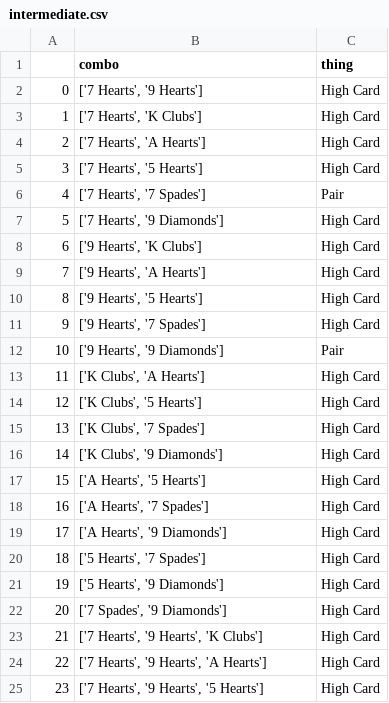
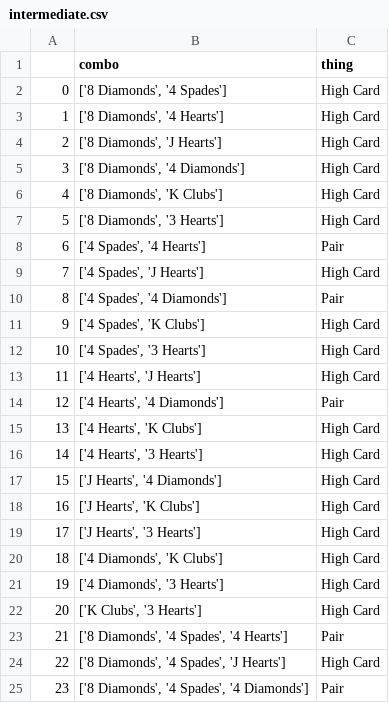
Before and after one commit to kingsuching/poker, a CSV file: intermediate.csv, drawn as a sheet; only a part is shown; the diff covers the shown part only.

```diff
--- a/intermediate.csv
+++ b/intermediate.csv
@@ -1,25 +1,25 @@
 ,combo,thing
-0,"['7 Hearts', '9 Hearts']",High Card
-1,"['7 Hearts', 'K Clubs']",High Card
-2,"['7 Hearts', 'A Hearts']",High Card
-3,"['7 Hearts', '5 Hearts']",High Card
-4,"['7 Hearts', '7 Spades']",Pair
-5,"['7 Hearts', '9 Diamonds']",High Card
-6,"['9 Hearts', 'K Clubs']",High Card
-7,"['9 Hearts', 'A Hearts']",High Card
-8,"['9 Hearts', '5 Hearts']",High Card
-9,"['9 Hearts', '7 Spades']",High Card
-10,"['9 Hearts', '9 Diamonds']",Pair
-11,"['K Clubs', 'A Hearts']",High Card
-12,"['K Clubs', '5 Hearts']",High Card
-13,"['K Clubs', '7 Spades']",High Card
-14,"['K Clubs', '9 Diamonds']",High Card
-15,"['A Hearts', '5 Hearts']",High Card
-16,"['A Hearts', '7 Spades']",High Card
-17,"['A Hearts', '9 Diamonds']",High Card
-18,"['5 Hearts', '7 Spades']",High Card
-19,"['5 Hearts', '9 Diamonds']",High Card
-20,"['7 Spades', '9 Diamonds']",High Card
-21,"['7 Hearts', '9 Hearts', 'K Clubs']",High Card
-22,"['7 Hearts', '9 Hearts', 'A Hearts']",High Card
-23,"['7 Hearts', '9 Hearts', '5 Hearts']",High Card
+0,"['8 Diamonds', '4 Spades']",High Card
+1,"['8 Diamonds', '4 Hearts']",High Card
+2,"['8 Diamonds', 'J Hearts']",High Card
+3,"['8 Diamonds', '4 Diamonds']",High Card
+4,"['8 Diamonds', 'K Clubs']",High Card
+5,"['8 Diamonds', '3 Hearts']",High Card
+6,"['4 Spades', '4 Hearts']",Pair
+7,"['4 Spades', 'J Hearts']",High Card
+8,"['4 Spades', '4 Diamonds']",Pair
+9,"['4 Spades', 'K Clubs']",High Card
+10,"['4 Spades', '3 Hearts']",High Card
+11,"['4 Hearts', 'J Hearts']",High Card
+12,"['4 Hearts', '4 Diamonds']",Pair
+13,"['4 Hearts', 'K Clubs']",High Card
+14,"['4 Hearts', '3 Hearts']",High Card
+15,"['J Hearts', '4 Diamonds']",High Card
+16,"['J Hearts', 'K Clubs']",High Card
+17,"['J Hearts', '3 Hearts']",High Card
+18,"['4 Diamonds', 'K Clubs']",High Card
+19,"['4 Diamonds', '3 Hearts']",High Card
+20,"['K Clubs', '3 Hearts']",High Card
+21,"['8 Diamonds', '4 Spades', '4 Hearts']",Pair
+22,"['8 Diamonds', '4 Spades', 'J Hearts']",High Card
+23,"['8 Diamonds', '4 Spades', '4 Diamonds']",Pair
```
Also changed, not shown: 140 edited cells elsewhere in this file, 2 other files.
